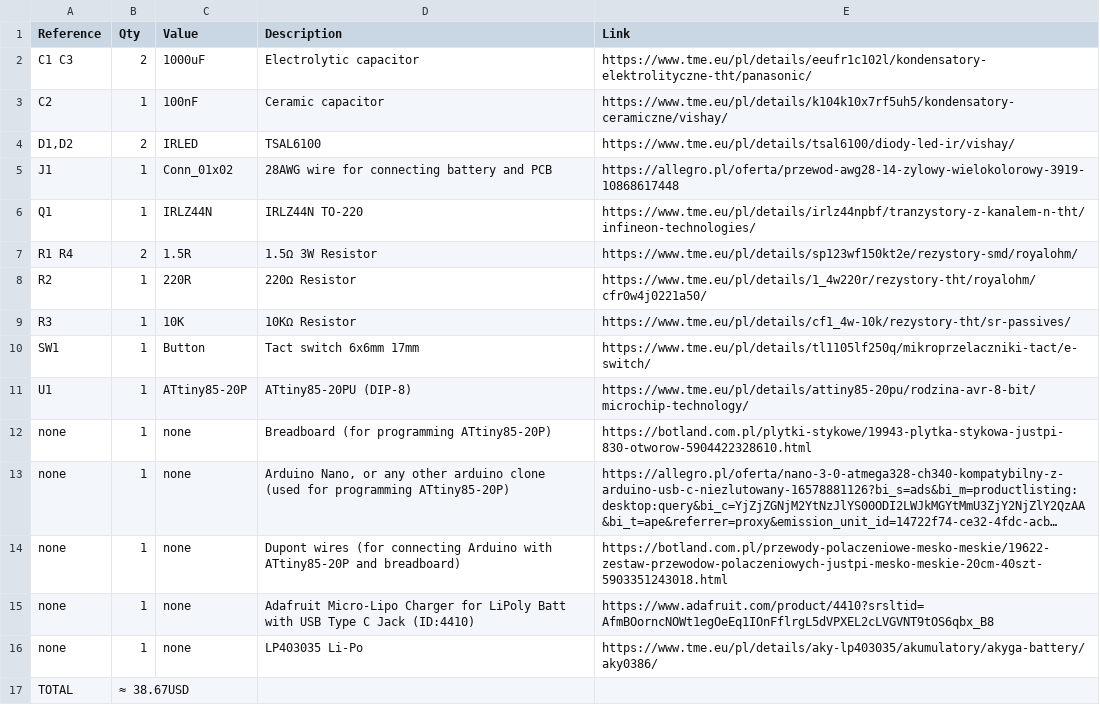
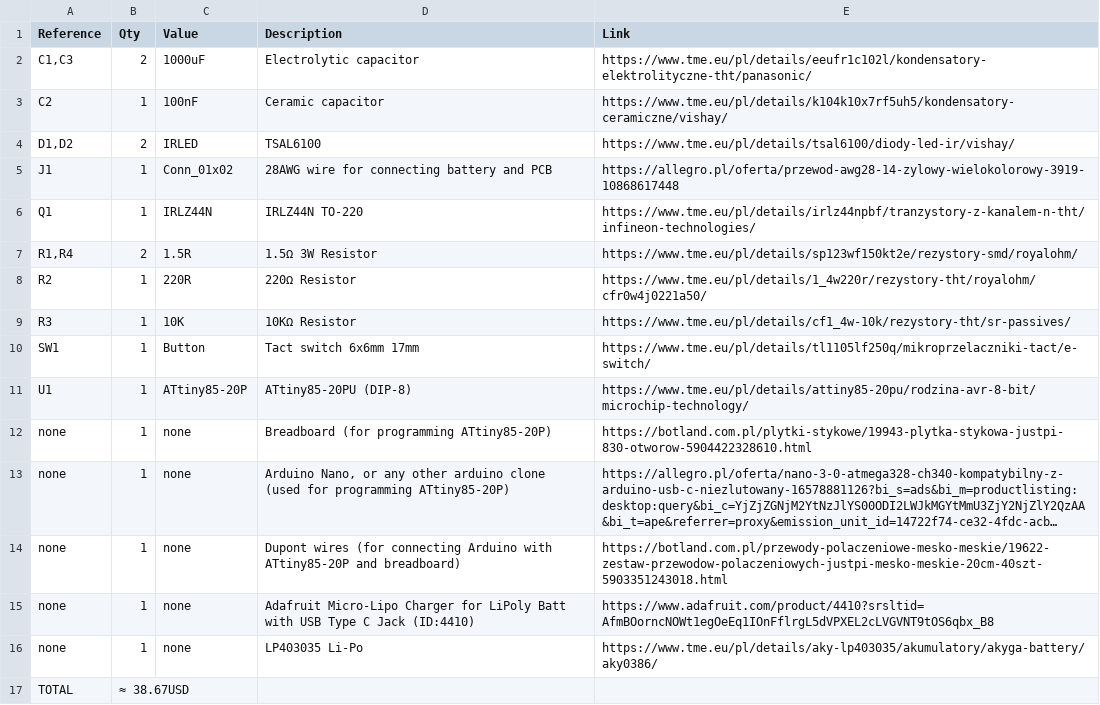
Before and after one commit to szpuszi/IRIS-V1, a CSV file: Manufacturing/BOM.csv, drawn as a sheet; long unchanged cells end in ….

Commit message:
Update BOM.csv

```diff
--- a/Manufacturing/BOM.csv
+++ b/Manufacturing/BOM.csv
@@ -1,3 +1,3 @@
 Reference,Qty,Value,Description,Link
-C1 C3,2,1000uF,Electrolytic capacitor,https://www.tme.eu/pl/details/eeufr1c102l/kondensatory-elektrolityczne-tht/panasonic/
+"C1,C3",2,1000uF,Electrolytic capacitor,https://www.tme.eu/pl/details/eeufr1c102l/kondensatory-elektrolityczne-tht/panasonic/
 C2,1,100nF,Ceramic capacitor,https://www.tme.eu/pl/details/k104k10x7rf5uh5/kondensatory-ceramiczne/vishay/
@@ -6,3 +6,3 @@ J1,1,Conn_01x02,28AWG wire for connecting battery and PCB,https://allegro.pl/ofe
 Q1,1,IRLZ44N,IRLZ44N TO-220,https://www.tme.eu/pl/details/irlz44npbf/tranzystory-z-kanalem-n-tht/infineon-technologies/
-R1 R4,2,1.5R,1.5Ω 3W Resistor,https://www.tme.eu/pl/details/sp123wf150kt2e/rezystory-smd/royalohm/
+"R1,R4",2,1.5R,1.5Ω 3W Resistor,https://www.tme.eu/pl/details/sp123wf150kt2e/rezystory-smd/royalohm/
 R2,1,220R,220Ω Resistor,https://www.tme.eu/pl/details/1_4w220r/rezystory-tht/royalohm/cfr0w4j0221a50/
```
